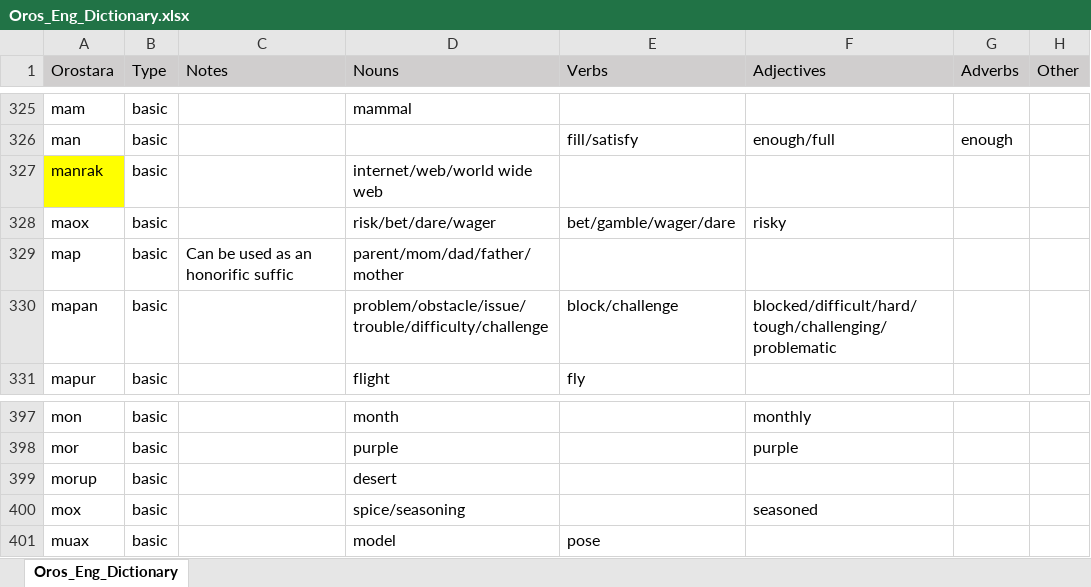
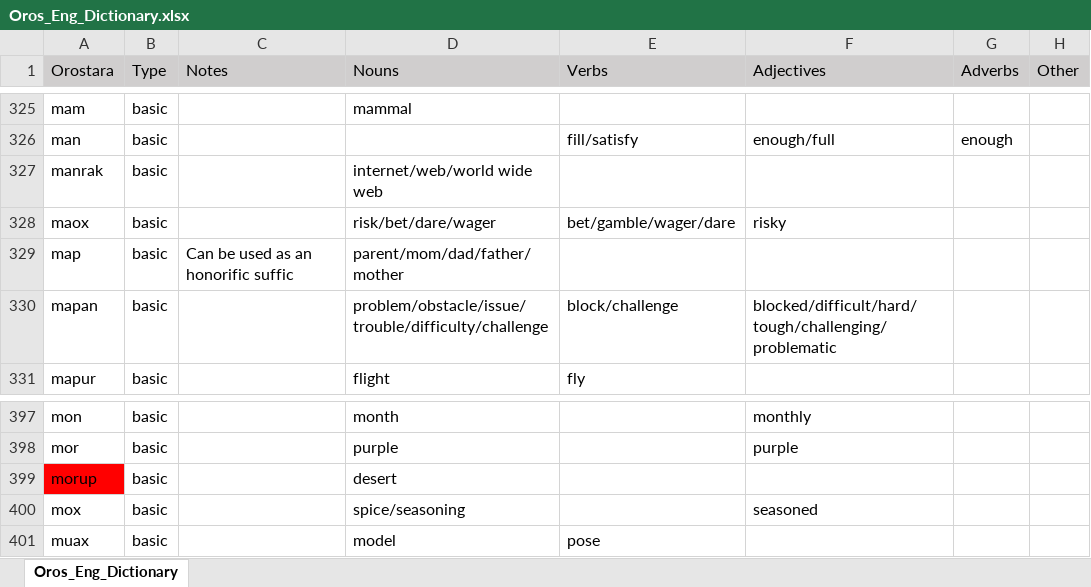
Before and after one commit to brushscape/Orostara-Dictionary, an Excel workbook: files/Oros_Eng_Dictionary.xlsx, sheet Oros_Eng_Dictionary, drawn as a sheet; only a part is shown, gaps mark what is left out; values as stored, in another font and other column widths than the file's, no borders; table styles not drawn; the diff covers the shown part only; the diff names each change by its address in the sheet, - before the commit and + after, or states it on an @@ line.

```diff
--- a/files/Oros_Eng_Dictionary.xlsx (sheet Oros_Eng_Dictionary)
+++ b/files/Oros_Eng_Dictionary.xlsx (sheet Oros_Eng_Dictionary)
-A327 fill: #FFFF00
+A327 fill: none
-A399 fill: none
+A399 fill: #FF0000
```
Also changed, not shown: 6 added rows, 5 removed rows, 18 edited cells and cell formats elsewhere in this sheet, 3 other files.
